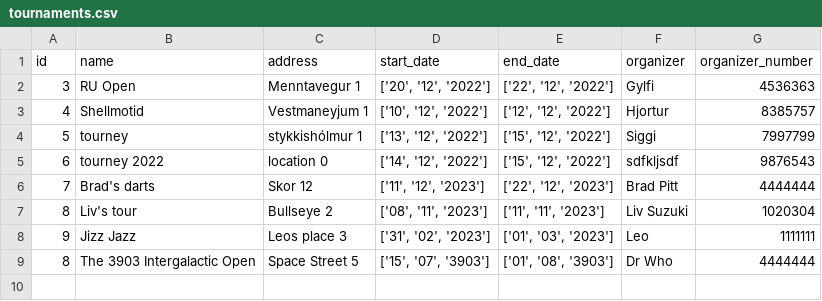
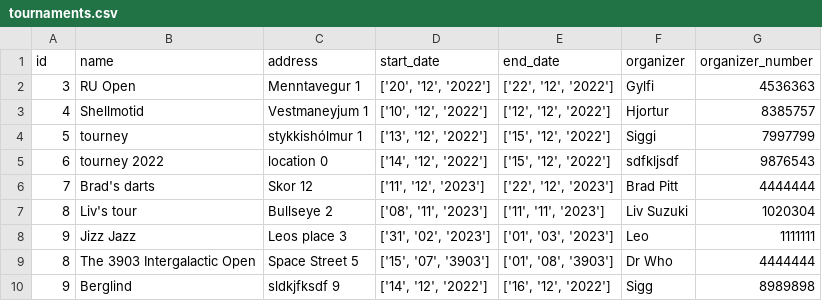
Before and after one commit to JakobMatt1310/RU_Basemenet_open, a CSV file: RU Open/files/tournaments.csv, drawn as a sheet.

```diff
--- a/RU Open/files/tournaments.csv
+++ b/RU Open/files/tournaments.csv
@@ -9 +9,2 @@ id,name,address,start_date,end_date,organizer,organizer_number
 8,The 3903 Intergalactic Open,Space Street 5,"['15', '07', '3903']","['01', '08', '3903']",Dr Who,4444444
+9,Berglind,sldkjfksdf 9,"['14', '12', '2022']","['16', '12', '2022']",Sigg,8989898
```
Also changed, not shown: RU Open/files/rounds.csv, 3 other files.
